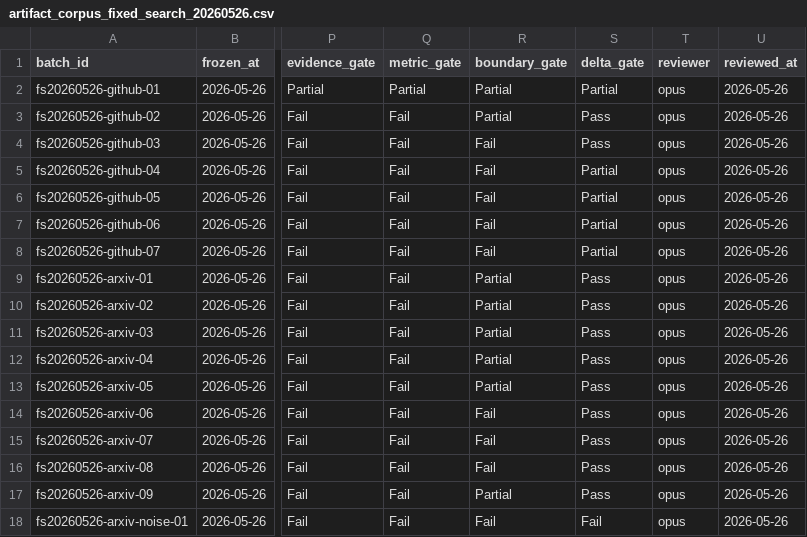
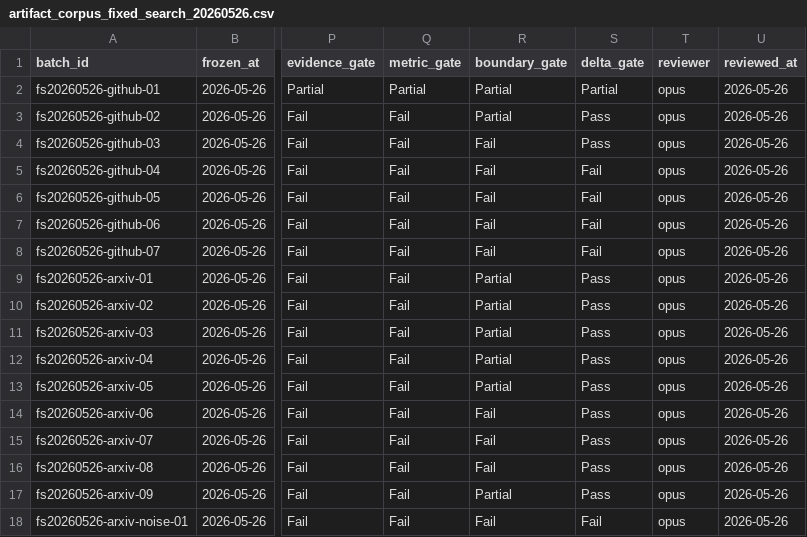
Before and after one commit to DeliciousBuding/DiffAudit-Research, a CSV file: papers/diffaudit-evidence-paper/data/artifact_corpus_fixed_search_20260526.csv, drawn as a sheet; only a part is shown, gaps mark what is left out; the diff names each change by its address in the sheet, - before the commit and + after, or states it on an @@ line.

Commit message:
Audit Direction C fixed-search gate labels

```diff
--- a/papers/diffaudit-evidence-paper/data/artifact_corpus_fixed_search_20260526.csv
+++ b/papers/diffaudit-evidence-paper/data/artifact_corpus_fixed_search_20260526.csv
-S5:S8 (delta_gate): Partial
+S5:S8 (delta_gate): Fail
```
Also changed, not shown: papers/diffaudit-evidence-paper/data/artifact_gate_summary.csv, 5 other files.
